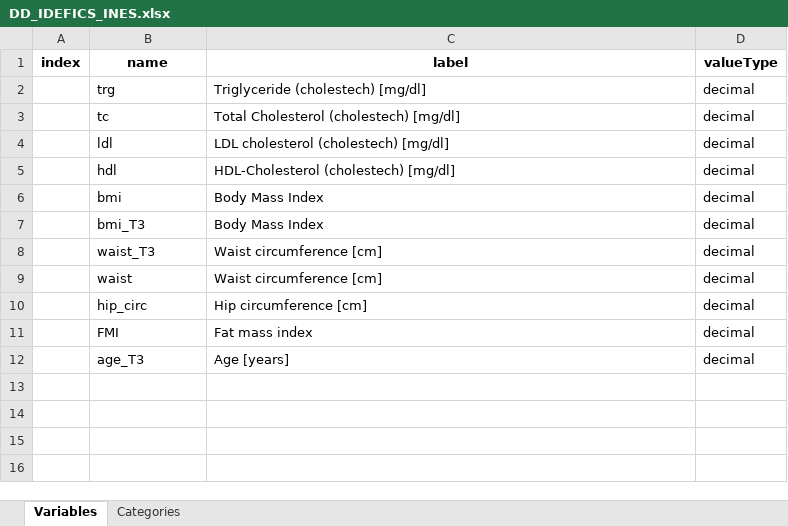
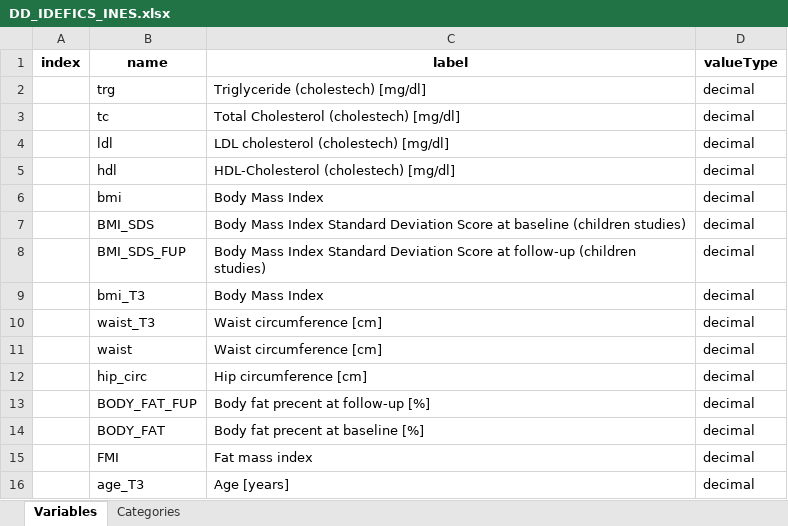
Before and after one commit to nfdi4health/use-cases-harmonisation, an Excel workbook: analyst/Ines/rmonize/data_dictionary/DD_IDEFICS_INES.xlsx, sheet Variables, drawn as a sheet; values as stored, in another font and other column widths than the file's, no borders; the diff names each change by its address in the sheet, - before the commit and + after, or states it on an @@ line.

Commit message:
IDEFICS-2 Pushed my documents and Ines

```diff
--- a/analyst/Ines/rmonize/data_dictionary/DD_IDEFICS_INES.xlsx (sheet Variables)
+++ b/analyst/Ines/rmonize/data_dictionary/DD_IDEFICS_INES.xlsx (sheet Variables)
+row 7:  | BMI_SDS | Body Mass Index Standard Deviation Score at baseline (children studies) | decimal
+row 8:  | BMI_SDS_FUP | Body Mass Index Standard Deviation Score at follow-up (children studies) | decimal
+row 13:  | BODY_FAT_FUP | Body fat precent at follow-up [%] | decimal
+row 14:  | BODY_FAT | Body fat precent at baseline [%] | decimal
```
Also changed, not shown: analyst/Ines/rmonize/data_proc_elem/DPE_IDEFICS_INES.xlsx, analyst/Tracy/rmonize/data_dictionary/DD_IDEFICS_TRACY.xlsx, 3 other files.
